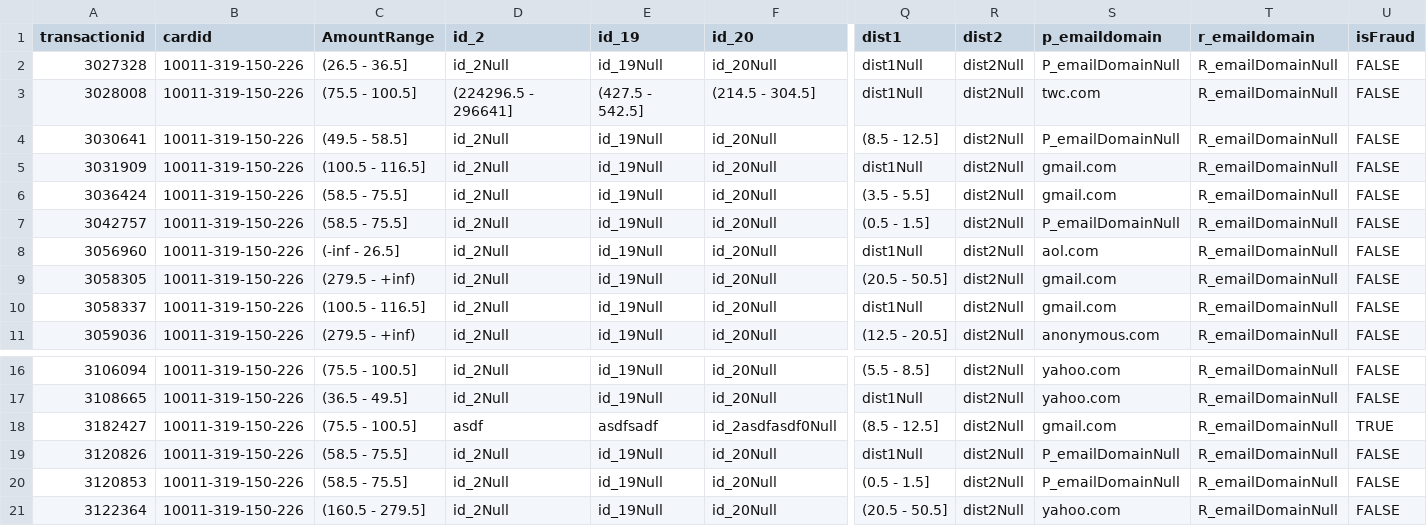
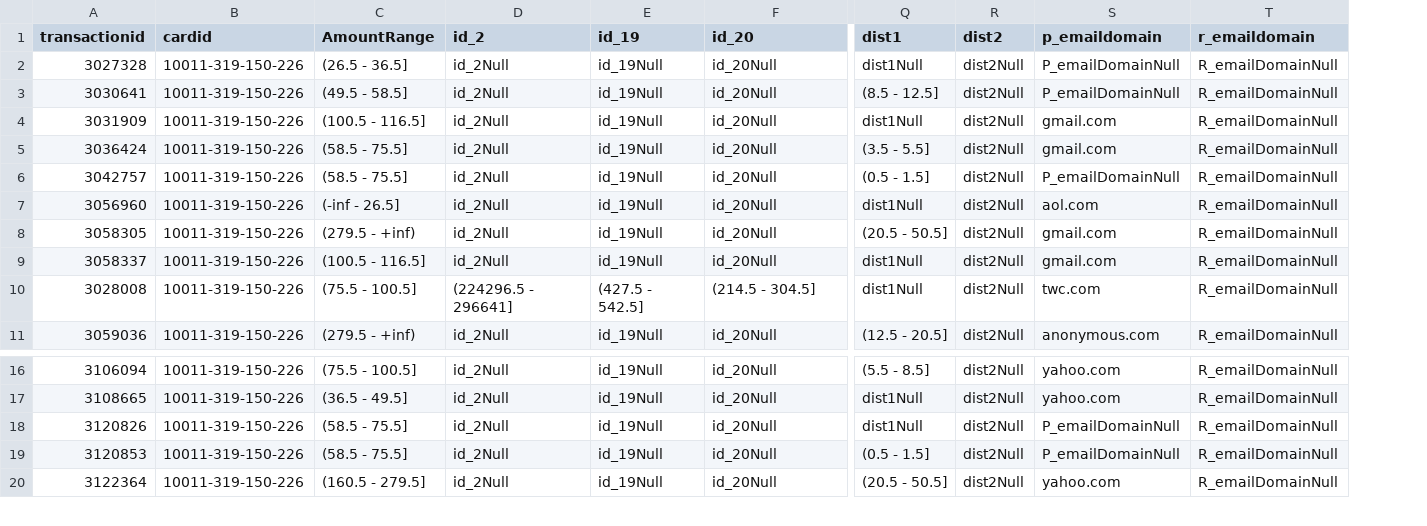
Before and after one commit to TommasoDeci/Fraud-detection-jKarma, a CSV file: 10011-319-150-226.csv, drawn as a sheet; only a part is shown, gaps mark what is left out; removed rows and columns are numbered as before the commit, all else as after; rows hold the shown columns only; the diff names each change by its address in the sheet, - before the commit and + after, or states it on an @@ line.

```diff
--- a/10011-319-150-226.csv
+++ b/10011-319-150-226.csv
-column U (isFraud), row 2: FALSE; rows 4-11: all FALSE; rows 16-17: FALSE | FALSE; rows 19-21: all FALSE
@@ row 3 moved to row 10: 3028008 @@
-row 18: 3182427 | 10011-319-150-226 | (75.5 - 100.5] | asdf | asdfsadf | id_2asdfasdf0Null | (8.5 - 12.5] | dist2Null | gmail.com | R_emailDomainNull | TRUE
```
Also changed, not shown: 3 other files.
